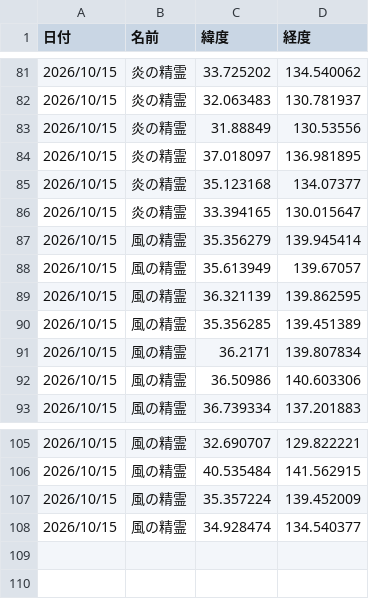
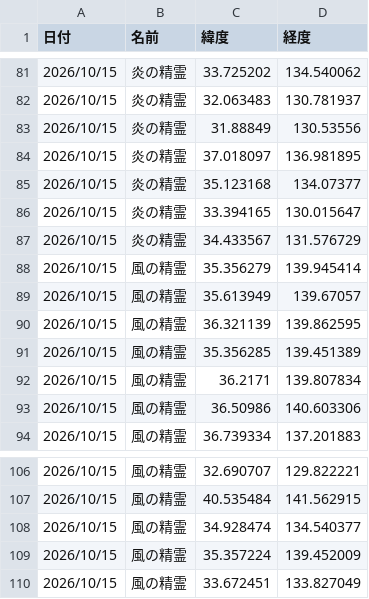
Before and after one commit to griever-0120/maboroshi, a CSV file: spirits-data/202610/20261015.csv, drawn as a sheet; only a part is shown, gaps mark what is left out.

```diff
--- a/spirits-data/202610/20261015.csv
+++ b/spirits-data/202610/20261015.csv
@@ -86,2 +86,3 @@
 2026/10/15,炎の精霊,33.394165,130.015647
+2026/10/15,炎の精霊,34.433567,131.576729
 2026/10/15,風の精霊,35.356279,139.945414
@@ -106,3 +107,4 @@
 2026/10/15,風の精霊,40.535484,141.562915
+2026/10/15,風の精霊,34.928474,134.540377
 2026/10/15,風の精霊,35.357224,139.452009
-2026/10/15,風の精霊,34.928474,134.540377
+2026/10/15,風の精霊,33.672451,133.827049
```
Also changed, not shown: spirits-data/all.csv.
